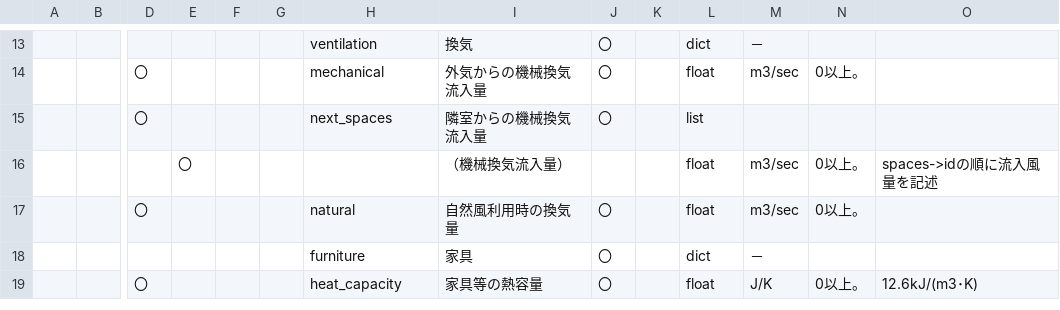
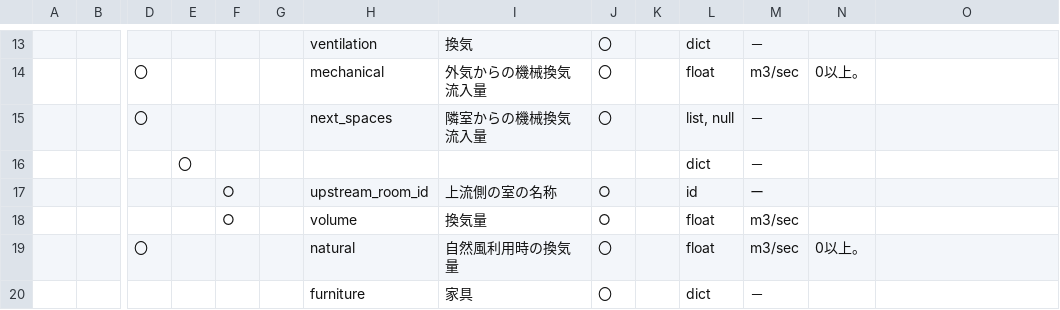
Before and after one commit to BRI-EES-House/heat_load_calc, a CSV file: docs/data_spec/spec_mid_data_house.csv, drawn as a sheet; only a part is shown, gaps mark what is left out; the shorter side is filled out with more unchanged rows; removed rows and columns are numbered as before the commit, all else as after; rows hold the shown columns only; the diff names each change by its address in the sheet, - before the commit and + after, or states it on an @@ line.

Commit message:
室間相互換気の入力仕様の間違いを修正する。

```diff
--- a/docs/data_spec/spec_mid_data_house.csv
+++ b/docs/data_spec/spec_mid_data_house.csv
-L15: list
+L15: list, null
-M15: (empty)
+M15: －
-row 16:  |  |  | 〇 |  |  |  | （機械換気流入量） |  |  | float | m3/sec | 0以上。 | spaces->idの順に流入風量を記述
+row 16:  |  |  | 〇 |  |  |  |  |  |  | dict | －
+row 17:  |  |  |  | ○ |  | upstream_room_id | 上流側の室の名称 | ○ |  | id | ー
+row 18:  |  |  |  | ○ |  | volume | 換気量 | ○ |  | float | m3/sec
```
